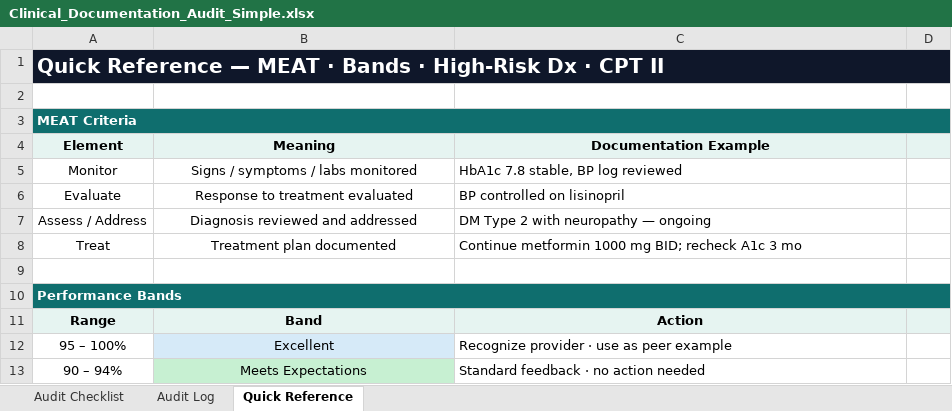
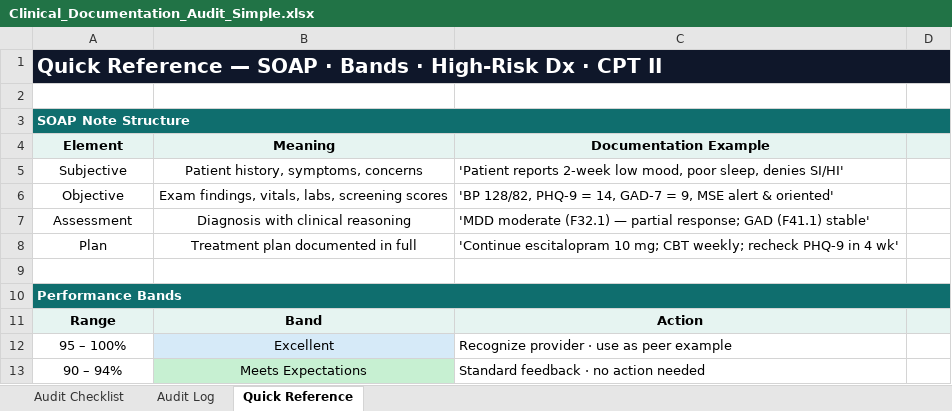
Before and after one commit to ericgalancrc-cmd/Revenue-MD, an Excel workbook: docs/Clinical_Documentation_Audit_Simple.xlsx, sheet Quick Reference, drawn as a sheet; only a part is shown; values as stored, in another font and other column widths than the file's, no borders; removed rows and columns are numbered as before the commit, all else as after; the diff names each change by its address in the sheet, - before the commit and + after, or states it on an @@ line.

```diff
--- a/docs/Clinical_Documentation_Audit_Simple.xlsx (sheet Quick Reference)
+++ b/docs/Clinical_Documentation_Audit_Simple.xlsx (sheet Quick Reference)
-A1 (Element): …Reference — MEAT · Bands…
+A1 (Element): …Reference — SOAP · Bands…
-A3 (Element): MEAT Criteria
+A3 (Element): SOAP Note Structure
-row 5: Monitor | Signs / symptoms / labs monitored | HbA1c 7.8 stable, BP log reviewed
-row 6: Evaluate | Response to treatment evaluated | BP controlled on lisinopril
-row 7: Assess / Address | Diagnosis reviewed and addressed | DM Type 2 with neuropathy — ongoing
-row 8: Treat | Treatment plan documented | Continue metformin 1000 mg BID; recheck A1c 3 mo
+row 5: Subjective | Patient history, symptoms, concerns | 'Patient reports 2-week low mood, poor sleep, denies SI/HI'
+row 6: Objective | Exam findings, vitals, labs, screening scores | 'BP 128/82, PHQ-9 = 14, GAD-7 = 9, MSE alert & oriented'
+row 7: Assessment | Diagnosis with clinical reasoning | 'MDD moderate (F32.1) — partial response; GAD (F41.1) stable'
+row 8: Plan | Treatment plan documented in full | 'Continue escitalopram 10 mg; CBT weekly; recheck PHQ-9 in 4 wk'
```
Also changed, not shown: sheet Audit Checklist.
